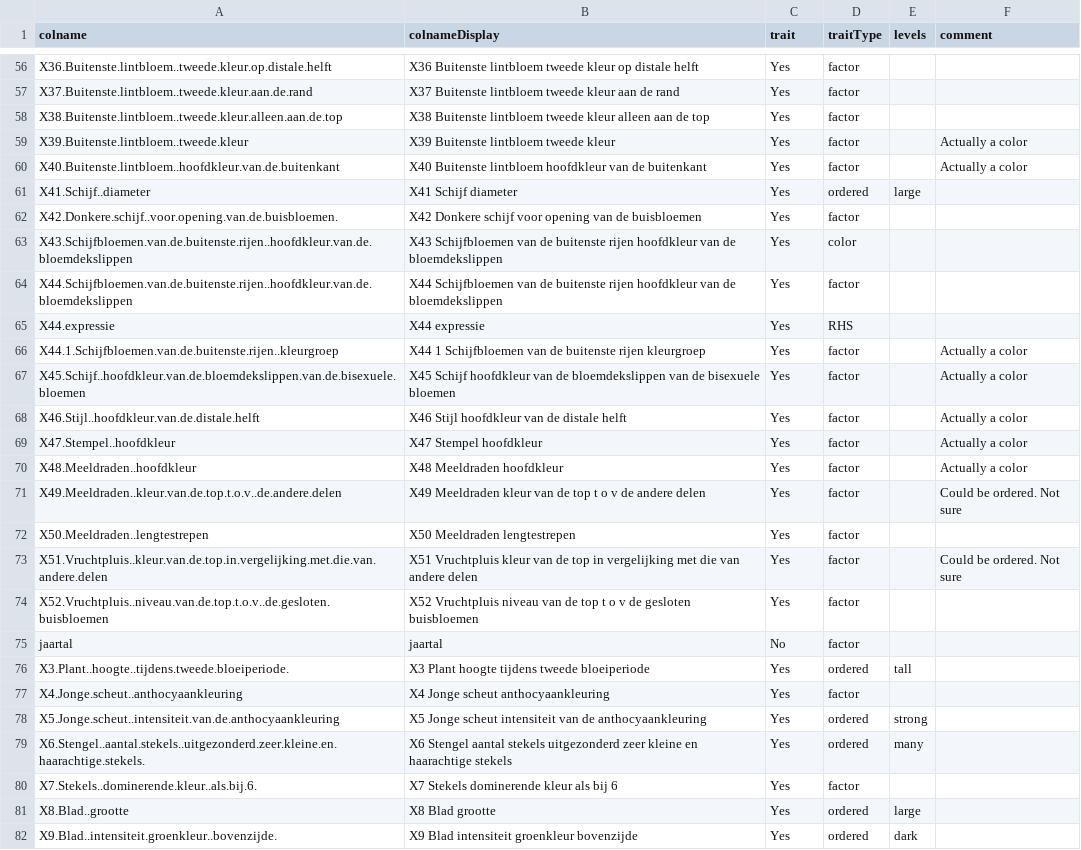
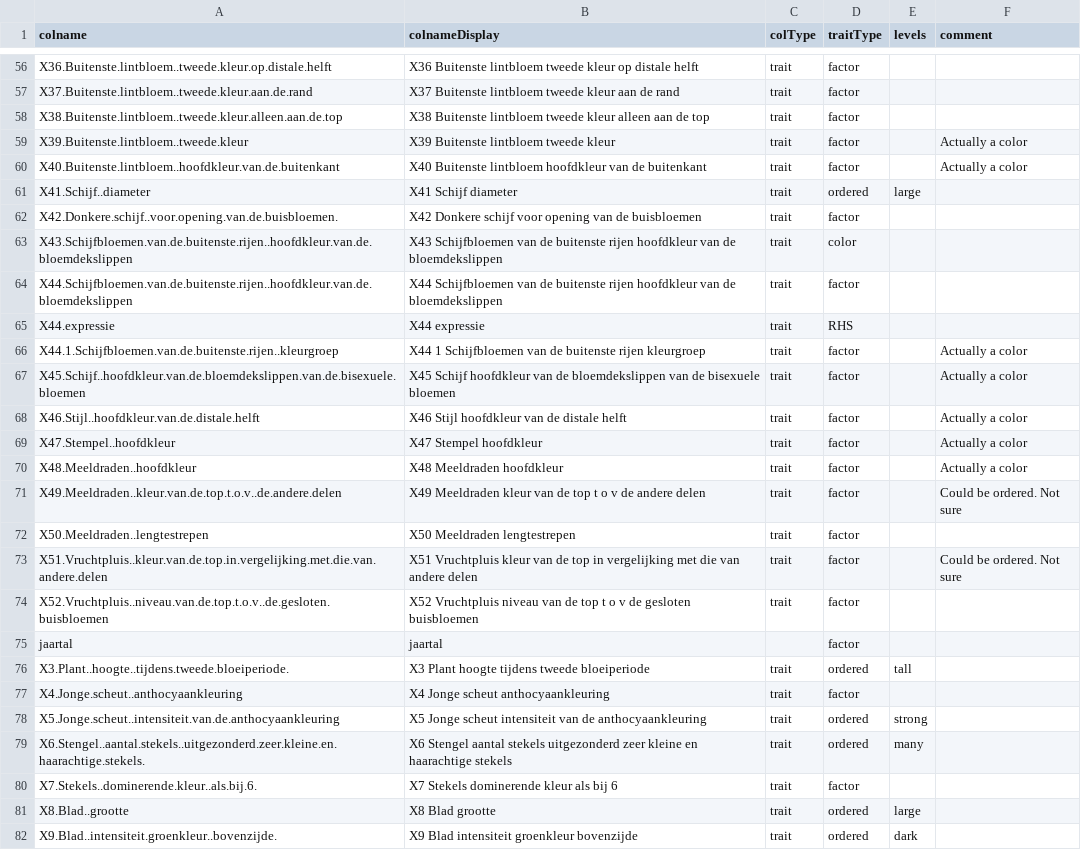
Before and after one commit to Biometris/modoma, a CSV file: inst/shiny/metadata/metadataColumns.csv, drawn as a sheet; only a part is shown, gaps mark what is left out; the diff covers the shown part only; the diff names each change by its address in the sheet, - before the commit and + after, or states it on an @@ line.

Commit message:
Added colType to metadata

```diff
--- a/inst/shiny/metadata/metadataColumns.csv
+++ b/inst/shiny/metadata/metadataColumns.csv
-C1: trait
+C1: colType
-C56:C74 (colType): Yes
+C56:C74 (colType): trait
-C75 (colType): No
+C75 (colType): (empty)
-C76:C82 (colType): Yes
+C76:C82 (colType): trait
```
Also changed, not shown: 89 edited cells elsewhere in this file, 2 other files.
